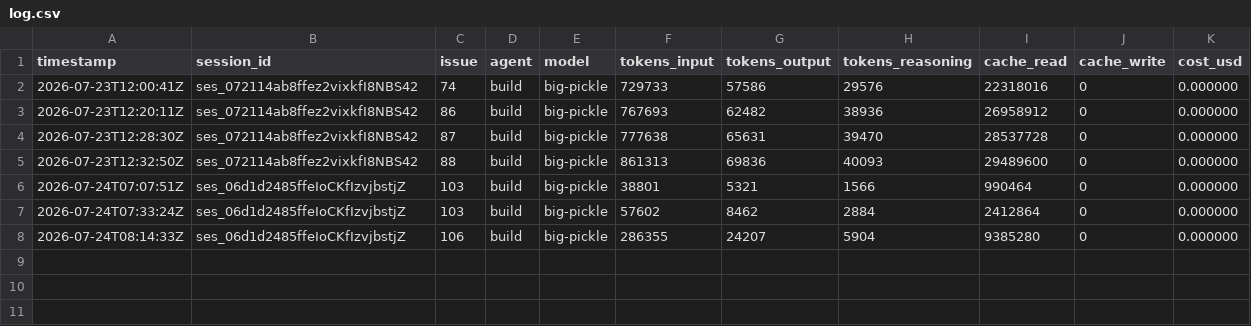
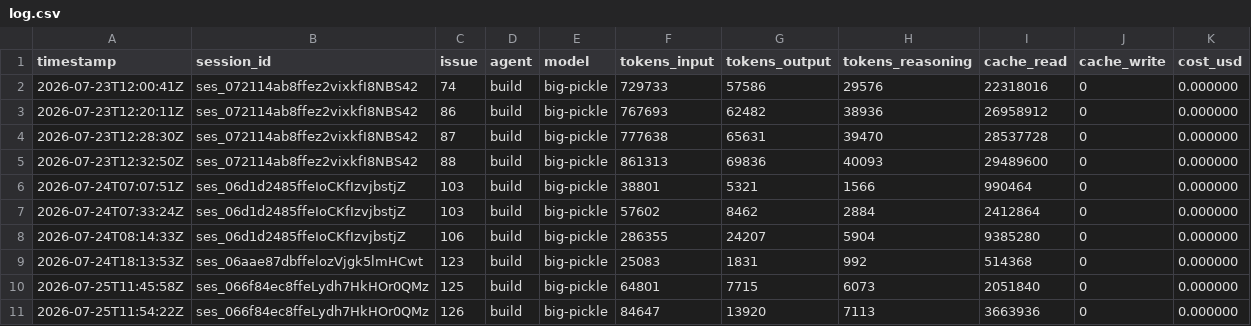
Before and after one commit to nmwael/subvocal, a CSV file: .aifinops/log.csv, drawn as a sheet; the diff names each change by its address in the sheet, - before the commit and + after, or states it on an @@ line.

Commit message:
feat: feat: migrate Azure credentials to build-time env vars and add credits

```diff
--- a/.aifinops/log.csv
+++ b/.aifinops/log.csv
+row 9: 2026-07-24T18:13:53Z | ses_06aae87dbffelozVjgk5lmHCwt | 123 | build | big-pickle | 25083 | 1831 | 992 | 514368 | 0 | 0.000000
+row 10: 2026-07-25T11:45:58Z | ses_066f84ec8ffeLydh7HkHOr0QMz | 125 | build | big-pickle | 64801 | 7715 | 6073 | 2051840 | 0 | 0.000000
+row 11: 2026-07-25T11:54:22Z | ses_066f84ec8ffeLydh7HkHOr0QMz | 126 | build | big-pickle | 84647 | 13920 | 7113 | 3663936 | 0 | 0.000000
```
Also changed, not shown: 21 other files.
